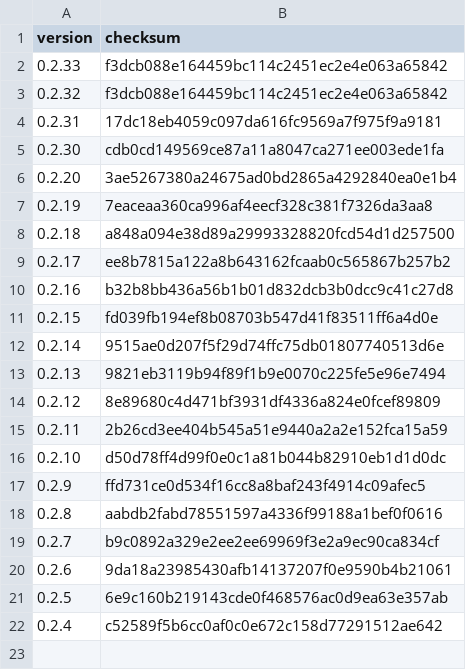
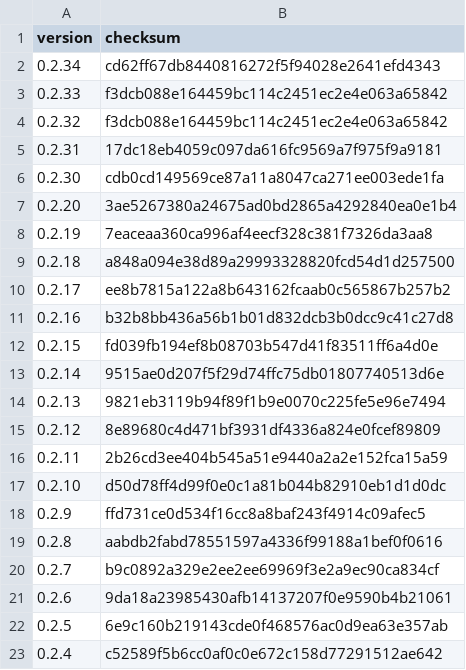
Before and after one commit to typescriptlibs/typescriptlibs.github.io, a CSV file: _data/tsl-apple-cloudkit.csv, drawn as a sheet; the diff names each change by its address in the sheet, - before the commit and + after, or states it on an @@ line.

Commit message:
Add tsl-apple-cloudkit-0.2.34.tgz

```diff
--- a/_data/tsl-apple-cloudkit.csv
+++ b/_data/tsl-apple-cloudkit.csv
+row 2: 0.2.34 | cd62ff67db8440816272f5f94028e2641efd4343
```
Also changed, not shown: 2 other files.
